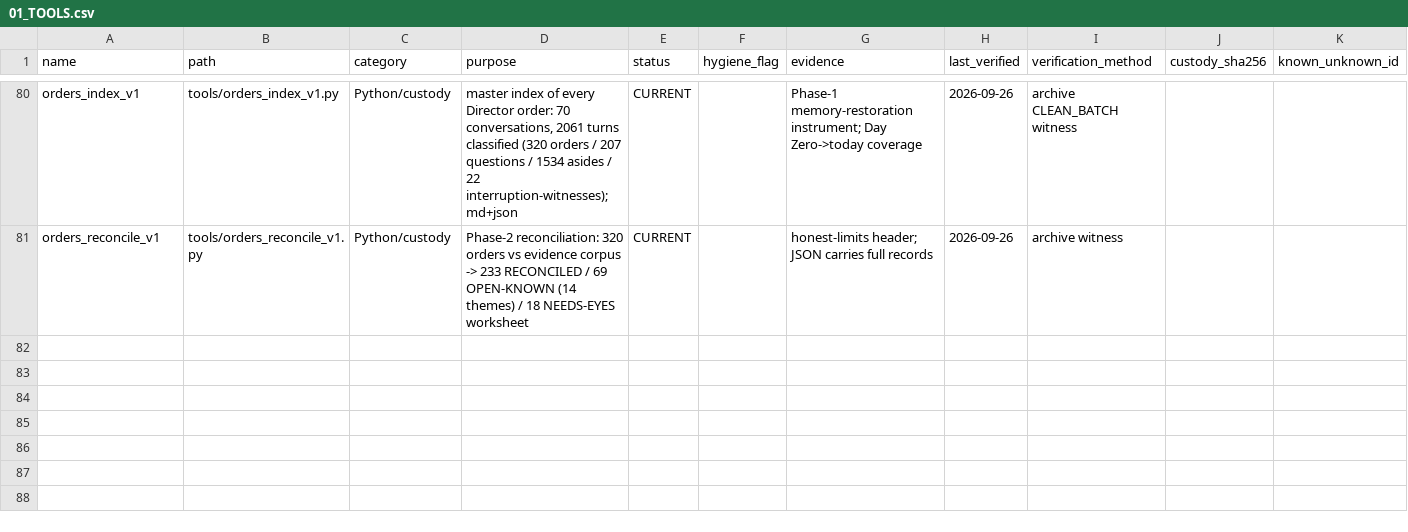
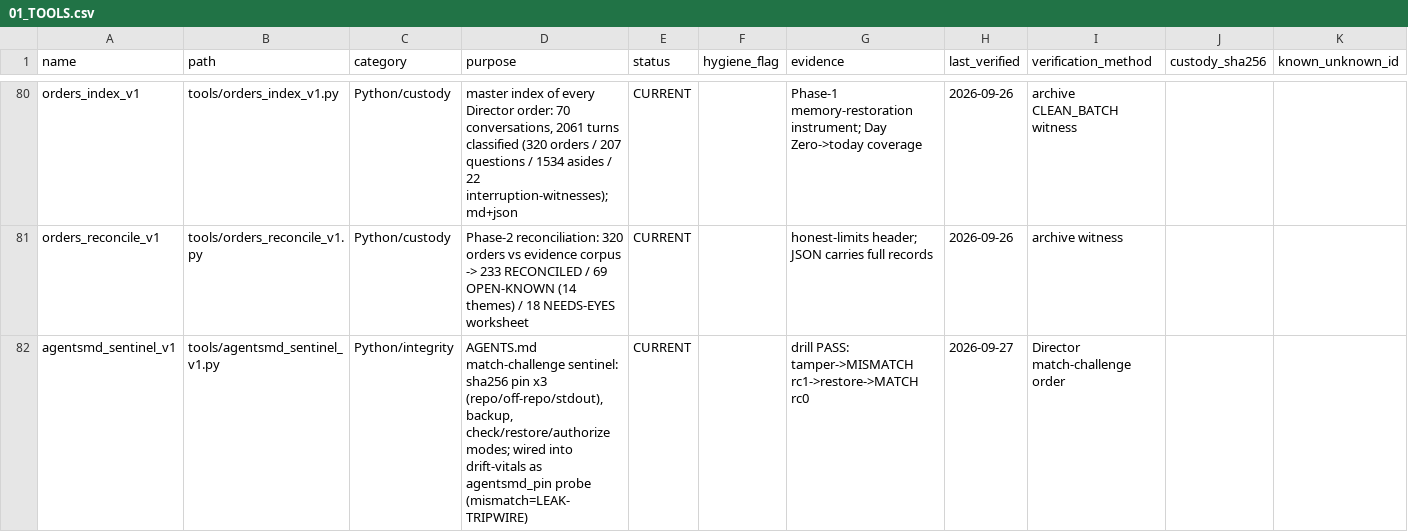
Before and after one commit to KaptKolostomy/postal_lane, a CSV file: liber_status/01_TOOLS.csv, drawn as a sheet; only a part is shown, gaps mark what is left out; the diff names each change by its address in the sheet, - before the commit and + after, or states it on an @@ line.

Commit message:
rig: agentsmd_sentinel_v1 registered (AGENTS.md match-challenge, vitals-wired)
Co-Authored-By: Codebuff <noreply@codebuff.com>

```diff
--- a/liber_status/01_TOOLS.csv
+++ b/liber_status/01_TOOLS.csv
+row 82: agentsmd_sentinel_v1 | tools/agentsmd_sentinel_v1.py | Python/integrity | AGENTS.md match-challenge sentinel: sha256 pin x3 (repo/off-repo/stdout), backup, check/restore/authorize modes; wired into drift-vitals as agentsmd_pin probe (mismatch=LEAK-TRIPWIRE) | CURRENT |  | drill PASS: tamper->MISMATCH rc1->restore->MATCH rc0 | 2026-09-27 | Director match-challenge order
```
